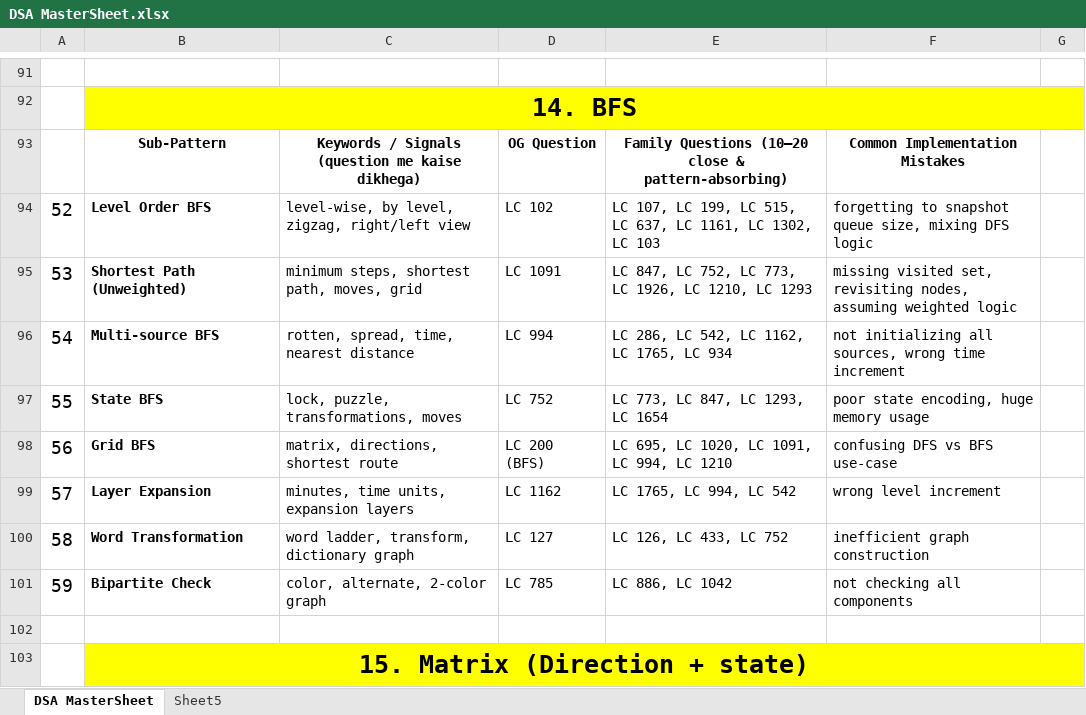
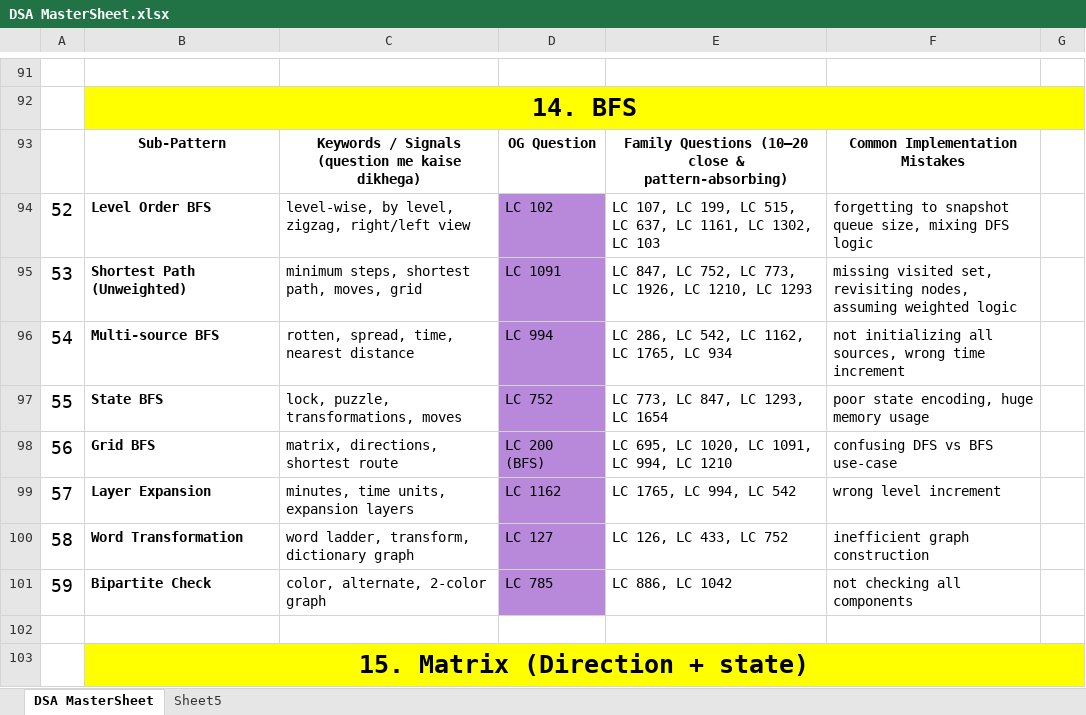
Before and after one commit to Sneha-2000-kkr/sneha_dsa, an Excel workbook: src/DSA MasterSheet.xlsx, sheet DSA MasterSheet, drawn as a sheet; only a part is shown, gaps mark what is left out; values as stored, in another font and other column widths than the file's, no borders; the diff covers the shown part only; the diff names each change by its address in the sheet, - before the commit and + after, or states it on an @@ line.

```diff
--- a/src/DSA MasterSheet.xlsx (sheet DSA MasterSheet)
+++ b/src/DSA MasterSheet.xlsx (sheet DSA MasterSheet)
-D94:D101 fill: none
+D94:D101 fill: #B889DB
```
Also changed, not shown: cell formats elsewhere in this sheet.
